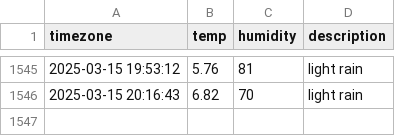
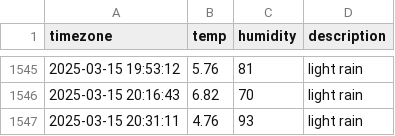
Before and after one commit to jhyang1203/seoul_weather, a CSV file: seoul_weather.csv, drawn as a sheet; only a part is shown, gaps mark what is left out; the diff names each change by its address in the sheet, - before the commit and + after, or states it on an @@ line.

```diff
--- a/seoul_weather.csv
+++ b/seoul_weather.csv
+row 1547: 2025-03-15 20:31:11 | 4.76 | 93 | light rain
```
